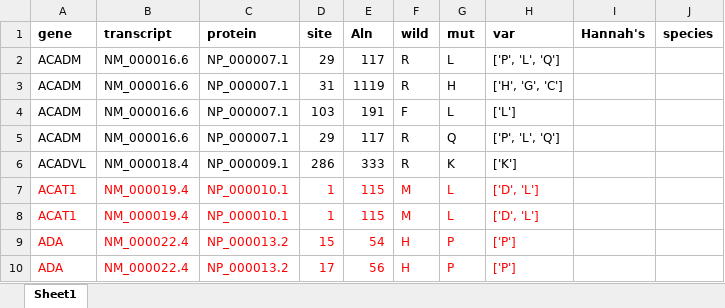
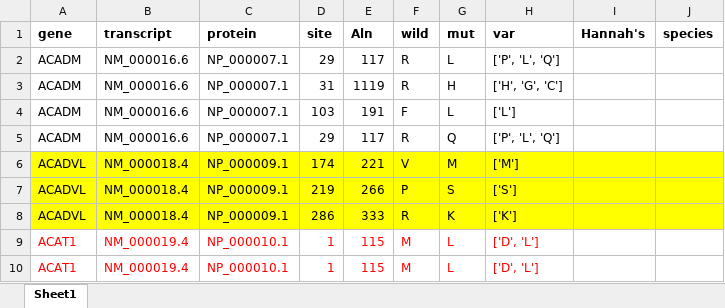
Before and after one commit to rbazev/kondrashov, an Excel workbook: Outputs_primates/AllGenes_Potential_CPDs.xlsx, sheet Sheet1, drawn as a sheet; only a part is shown; the shorter side is filled out with more unchanged rows; values as stored, in another font and other column widths than the file's, no borders; addresses are those after the commit; the diff names each change by its address in the sheet, - before the commit and + after, or states it on an @@ line.

```diff
--- a/Outputs_primates/AllGenes_Potential_CPDs.xlsx (sheet Sheet1)
+++ b/Outputs_primates/AllGenes_Potential_CPDs.xlsx (sheet Sheet1)
+row 6: ACADVL | NM_000018.4 | NP_000009.1 | 174 | 221 | V | M | ['M']
+row 7: ACADVL | NM_000018.4 | NP_000009.1 | 219 | 266 | P | S | ['S']
-A8:J8 fill: none
+A8:J8 fill: #FFFF00
```
Also changed, not shown: 4 other files.
